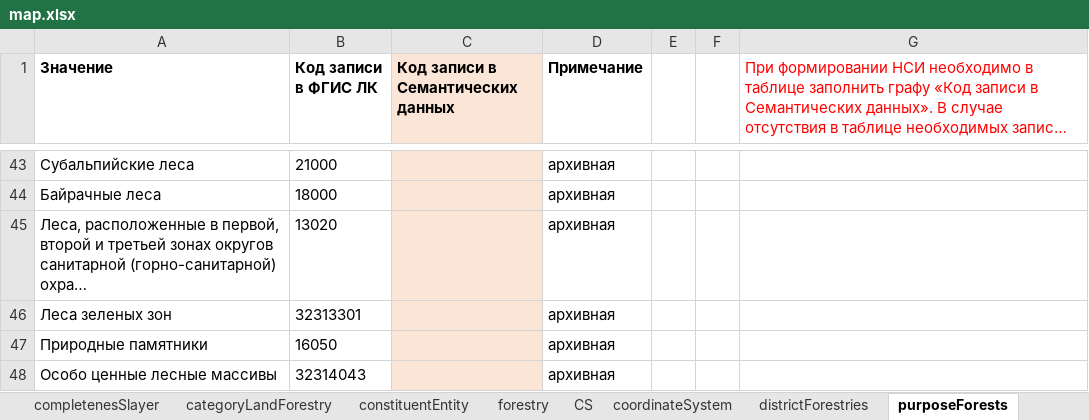
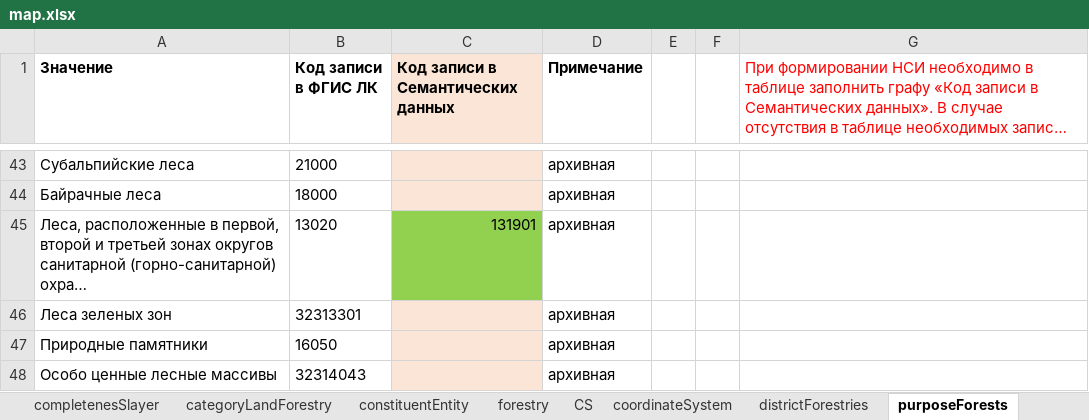
Before and after one commit to STAS-X/FGIS-LES, an Excel workbook: src/assets/schema/map.xlsx, sheet purposeForests, drawn as a sheet; only a part is shown, gaps mark what is left out; long unchanged cells end in …; values as stored, in another font and other column widths than the file's, no borders; the diff names each change by its address in the sheet, - before the commit and + after, or states it on an @@ line.

```diff
--- a/src/assets/schema/map.xlsx (sheet purposeForests)
+++ b/src/assets/schema/map.xlsx (sheet purposeForests)
-C45: (empty)
+C45: 131901
-C45 fill: #FBE5D6
+C45 fill: #92D050
```
Also changed, not shown: 2 other files.
